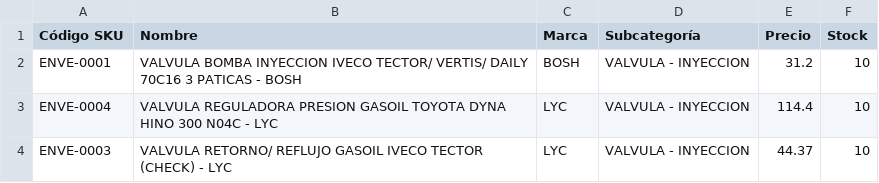
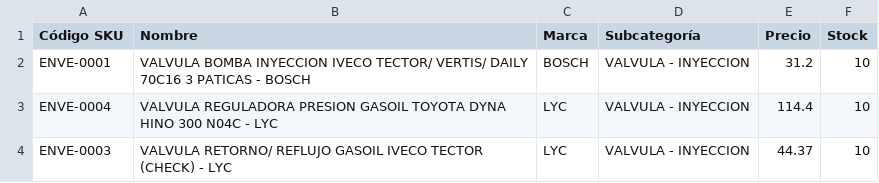
Before and after one commit to alvarolsr/AnalistaVentas, a CSV file: sistema_inyeccion_lyc_catalogo.csv, drawn as a sheet; only a part is shown.

Commit message:
Corregir BOSH por BOSCH en base de datos y catalogos CSV

```diff
--- a/sistema_inyeccion_lyc_catalogo.csv
+++ b/sistema_inyeccion_lyc_catalogo.csv
@@ -1,3 +1,3 @@
 Código SKU,Nombre,Marca,Subcategoría,Precio,Stock
-"ENVE-0001","VALVULA BOMBA INYECCION IVECO TECTOR/ VERTIS/ DAILY 70C16 3 PATICAS - BOSH","BOSH","VALVULA - INYECCION",31.2,10
+"ENVE-0001","VALVULA BOMBA INYECCION IVECO TECTOR/ VERTIS/ DAILY 70C16 3 PATICAS - BOSCH","BOSCH","VALVULA - INYECCION",31.2,10
 "ENVE-0004","VALVULA REGULADORA PRESION GASOIL TOYOTA DYNA HINO 300 N04C - LYC","LYC","VALVULA - INYECCION",114.4,10
```
Also changed, not shown: partes_electricas_lyc_catalogo.csv.
